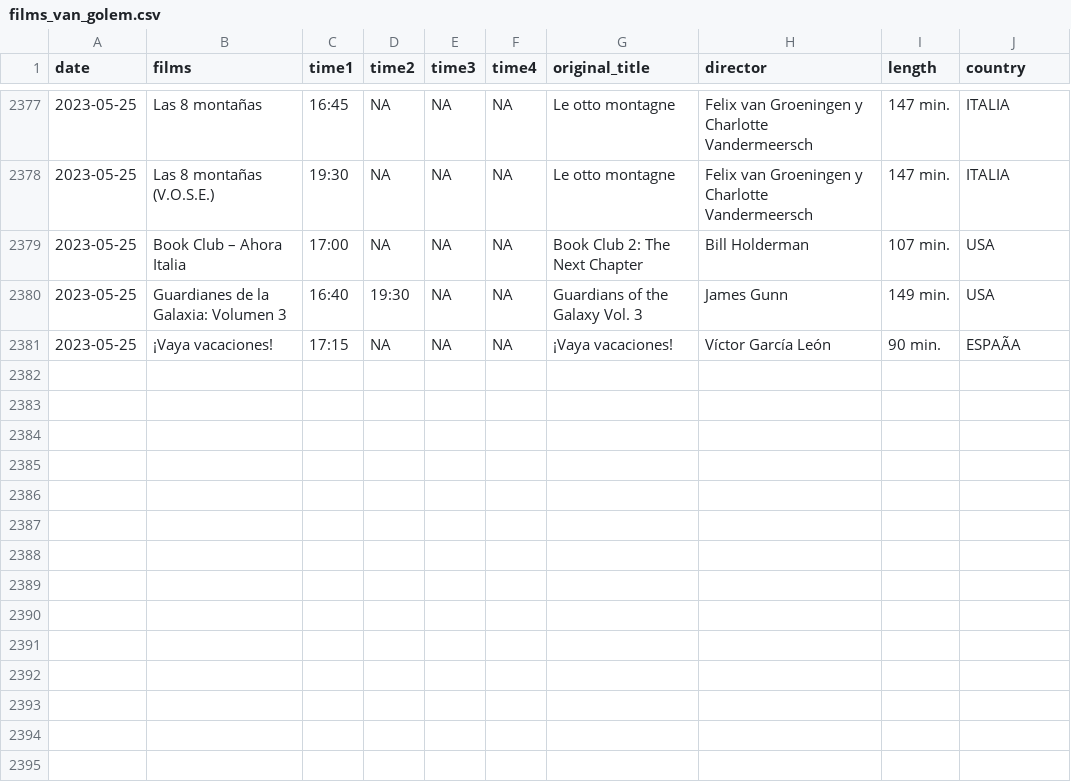
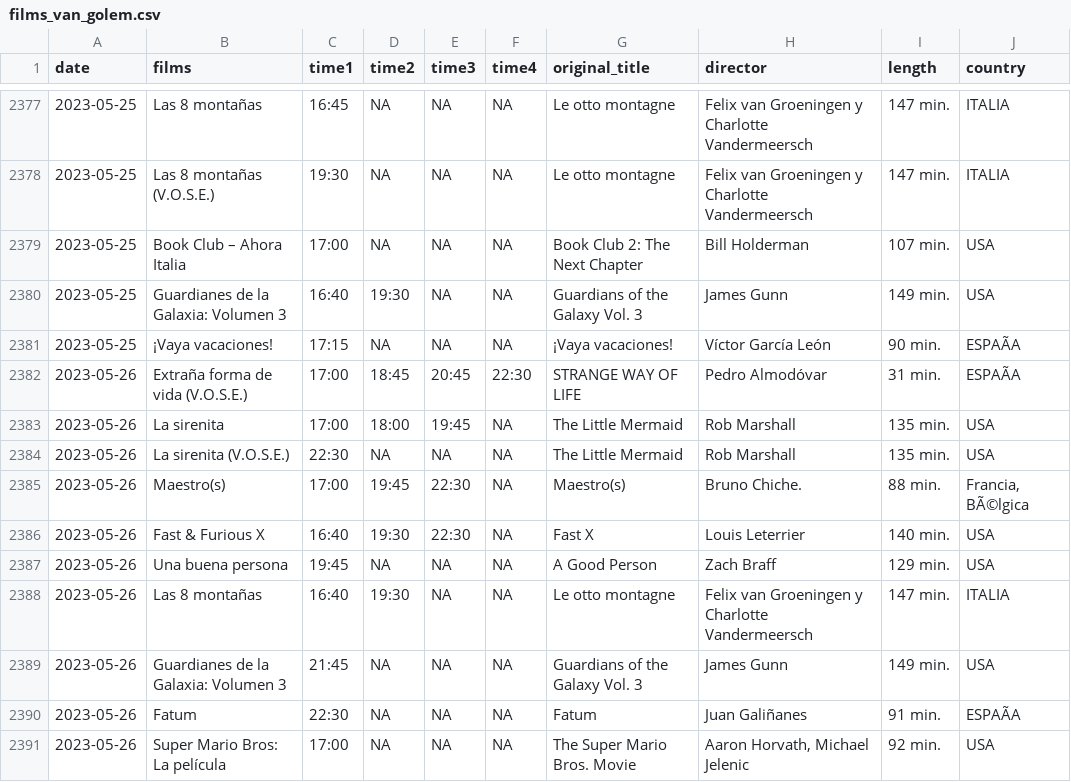
Before and after one commit to GuilleDiaz7/Automatic-Web-Scraping-of-A-Local-Cinema, a CSV file: data/films_van_golem.csv, drawn as a sheet; only a part is shown, gaps mark what is left out; the diff names each change by its address in the sheet, - before the commit and + after, or states it on an @@ line.

```diff
--- a/data/films_van_golem.csv
+++ b/data/films_van_golem.csv
+row 2382: 2023-05-26 | Extraña forma de vida (V.O.S.E.) | 17:00 | 18:45 | 20:45 | 22:30 | STRANGE WAY OF LIFE | Pedro Almodóvar | 31 min. | ESPAÃA
+row 2383: 2023-05-26 | La sirenita | 17:00 | 18:00 | 19:45 | NA | The Little Mermaid | Rob Marshall | 135 min. | USA
+row 2384: 2023-05-26 | La sirenita (V.O.S.E.) | 22:30 | NA | NA | NA | The Little Mermaid | Rob Marshall | 135 min. | USA
+row 2385: 2023-05-26 | Maestro(s) | 17:00 | 19:45 | 22:30 | NA | Maestro(s) | Bruno Chiche. | 88 min. | Francia, BÃ©lgica
+row 2386: 2023-05-26 | Fast & Furious X | 16:40 | 19:30 | 22:30 | NA | Fast X | Louis Leterrier | 140 min. | USA
+row 2387: 2023-05-26 | Una buena persona | 19:45 | NA | NA | NA | A Good Person | Zach Braff | 129 min. | USA
+row 2388: 2023-05-26 | Las 8 montañas | 16:40 | 19:30 | NA | NA | Le otto montagne | Felix van Groeningen y Charlotte Vandermeersch | 147 min. | ITALIA
+row 2389: 2023-05-26 | Guardianes de la Galaxia: Volumen 3 | 21:45 | NA | NA | NA | Guardians of the Galaxy Vol. 3 | James Gunn | 149 min. | USA
+row 2390: 2023-05-26 | Fatum | 22:30 | NA | NA | NA | Fatum | Juan Galiñanes | 91 min. | ESPAÃA
+row 2391: 2023-05-26 | Super Mario Bros: La película | 17:00 | NA | NA | NA | The Super Mario Bros. Movie | Aaron Horvath, Michael Jelenic | 92 min. | USA
```
